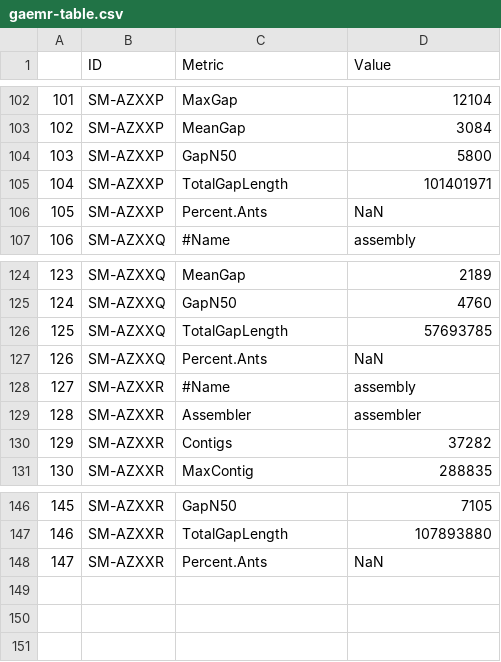
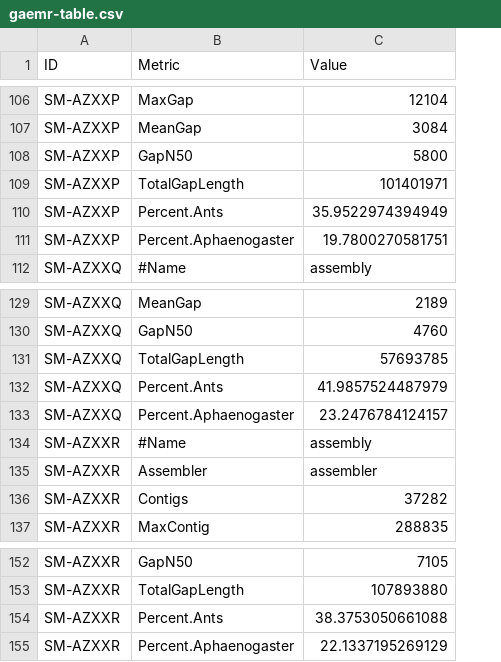
Before and after one commit to HarvardForest/apGenomes, a CSV file: data/gaemr-table.csv, drawn as a sheet; only a part is shown, gaps mark what is left out; removed rows and columns are numbered as before the commit, all else as after; the diff covers the shown part only; the diff names each change by its address in the sheet, - before the commit and + after, or states it on an @@ line.

```diff
--- a/data/gaemr-table.csv
+++ b/data/gaemr-table.csv
-column A, rows 102-107: 101 | 102 | 103 | 104 | 105 | 106; rows 124-131: 123 | 124 | 125 | 126 | 127 | 128 | 129 | 130; rows 146-148: 145 | 146 | 147
-C110 (Value): NaN
+C110 (Value): 35.9522974394949
+row 111: SM-AZXXP | Percent.Aphaenogaster | 19.7800270581751
-C132 (Value): NaN
+C132 (Value): 41.9857524487979
+row 133: SM-AZXXQ | Percent.Aphaenogaster | 23.2476784124157
-C154 (Value): NaN
+C154 (Value): 38.3753050661088
+row 155: SM-AZXXR | Percent.Aphaenogaster | 22.1337195269129
```
Also changed, not shown: 4 added rows and 4 edited cells elsewhere in this file, 9 other files.
